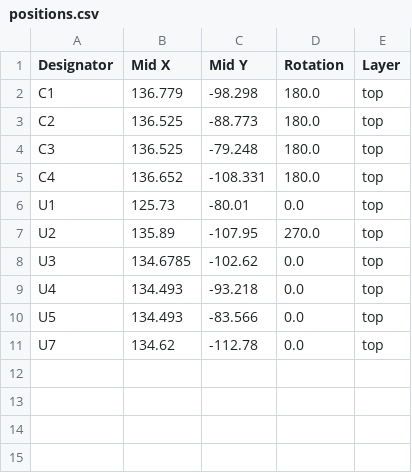
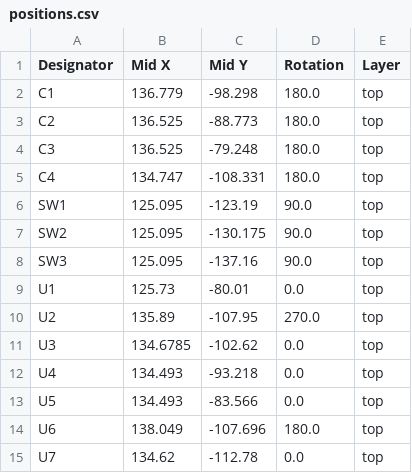
Before and after one commit to SmittyHalibut/MCL-Projects, a CSV file: EPROM_Emulator/ROM_Emulator_PCB_39SF0x0/production/positions.csv, drawn as a sheet.

Commit message:
Bugfix: OR'd OE# and CE# together, used for both halves of data 244. Added some buttons. Freed up D13 for LED use.

```diff
--- a/EPROM_Emulator/ROM_Emulator_PCB_39SF0x0/production/positions.csv
+++ b/EPROM_Emulator/ROM_Emulator_PCB_39SF0x0/production/positions.csv
@@ -4,3 +4,6 @@ C2,136.525,-88.773,180.0,top
 C3,136.525,-79.248,180.0,top
-C4,136.652,-108.331,180.0,top
+C4,134.747,-108.331,180.0,top
+SW1,125.095,-123.19,90.0,top
+SW2,125.095,-130.175,90.0,top
+SW3,125.095,-137.16,90.0,top
 U1,125.73,-80.01,0.0,top
@@ -10,2 +13,3 @@ U4,134.493,-93.218,0.0,top
 U5,134.493,-83.566,0.0,top
+U6,138.049,-107.696,180.0,top
 U7,134.62,-112.78,0.0,top
```
Also changed, not shown: 20 other files.
